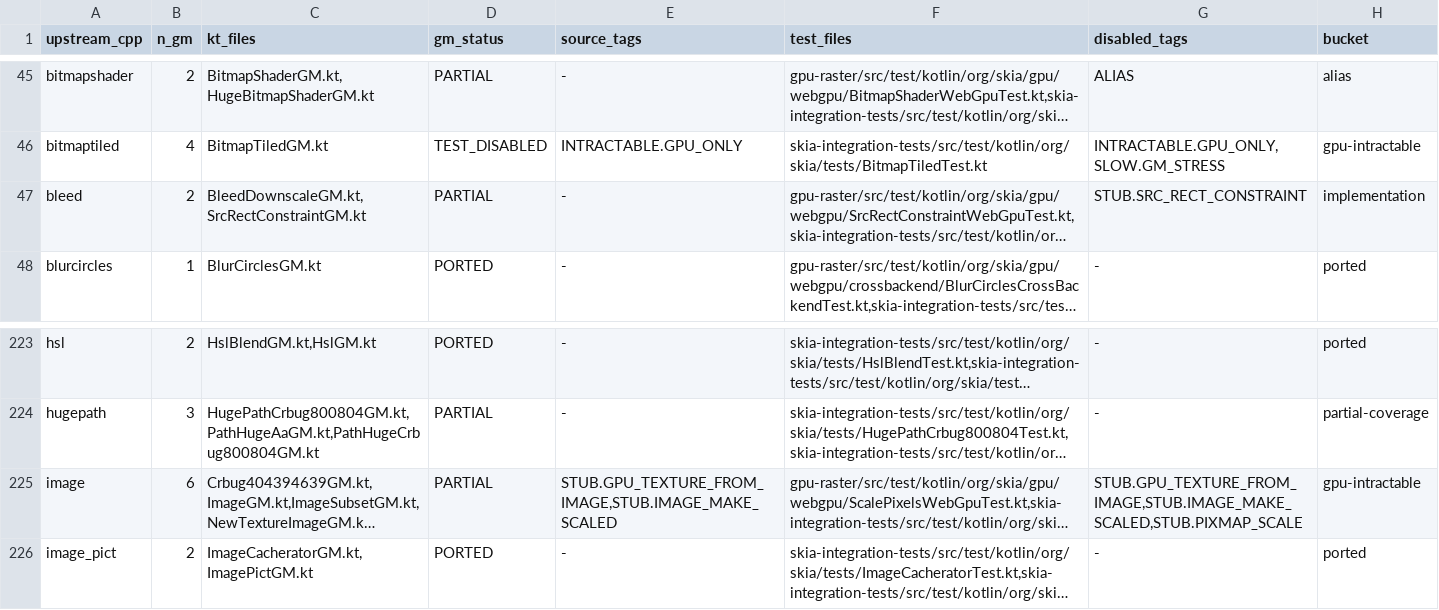
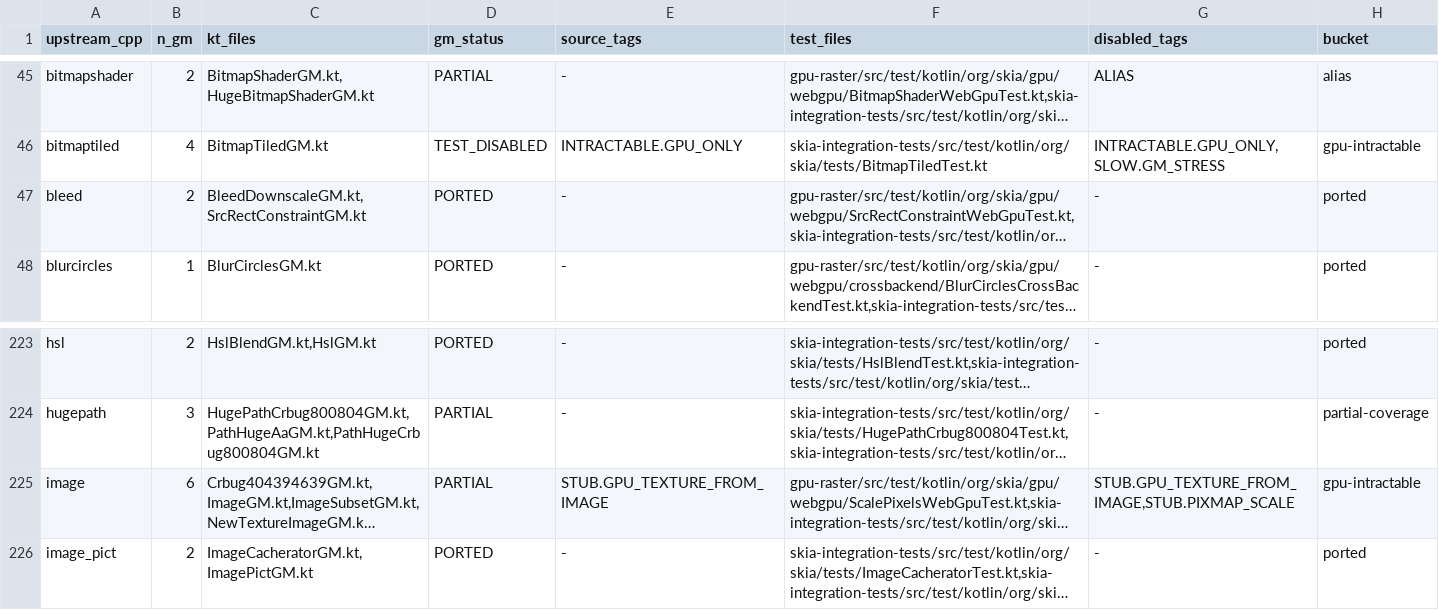
Before and after one commit to ygdrasil-io/kanvas, a TSV file: reports/upstream-rebaseline/2026-05-24.tsv, drawn as a sheet; only a part is shown, gaps mark what is left out; long unchanged cells end in …; the diff names each change by its address in the sheet, - before the commit and + after, or states it on an @@ line.

Commit message:
Implement image scaling and src rect constraints (#881)

```diff
--- a/reports/upstream-rebaseline/2026-05-24.tsv
+++ b/reports/upstream-rebaseline/2026-05-24.tsv
-D47 (gm_status): PARTIAL
+D47 (gm_status): PORTED
-G47 (disabled_tags): STUB.SRC_RECT_CONSTRAINT
+G47 (disabled_tags): -
-H47 (bucket): implementation
+H47 (bucket): ported
-E225 (source_tags): STUB.GPU_TEXTURE_FROM_IMAGE,STUB.IMAGE_MAKE_SCALED
+E225 (source_tags): STUB.GPU_TEXTURE_FROM_IMAGE
-G225 (disabled_tags): STUB.GPU_TEXTURE_FROM_IMAGE,STUB.IMAGE_MAKE_SCALED,STUB.PIXMAP_SCALE
+G225 (disabled_tags): STUB.GPU_TEXTURE_FROM_IMAGE,STUB.PIXMAP_SCALE
```
Also changed, not shown: 18 other files.
